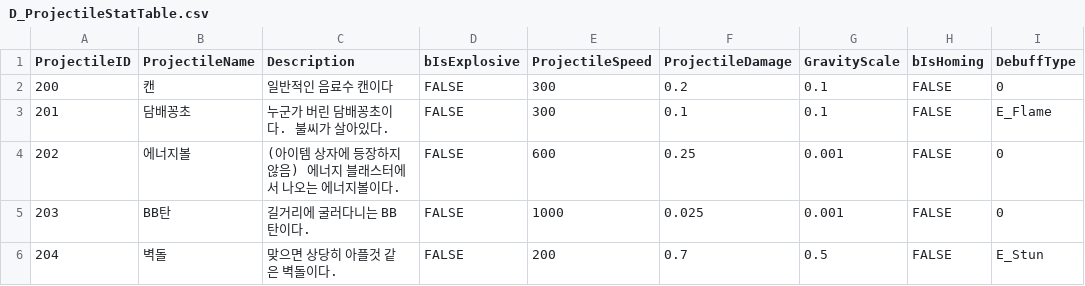
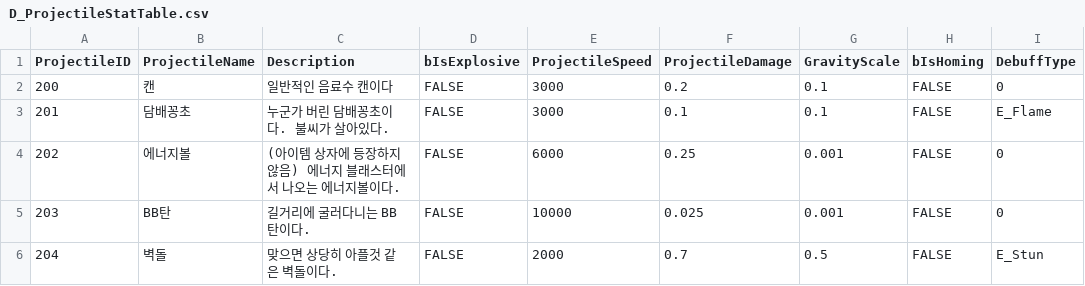
Before and after one commit to HeaRyeong/UE5-BackStreet, a CSV file: Content/Weapon/Data/D_ProjectileStatTable.csv, drawn as a sheet.

```diff
--- a/Content/Weapon/Data/D_ProjectileStatTable.csv
+++ b/Content/Weapon/Data/D_ProjectileStatTable.csv
@@ -1,6 +1,6 @@
 ProjectileID,ProjectileName,Description,bIsExplosive,ProjectileSpeed,ProjectileDamage,GravityScale,bIsHoming,DebuffType
-200,캔,일반적인 음료수 캔이다,FALSE,300,0.2,0.1,FALSE,0
-201,담배꽁초,누군가 버린 담배꽁초이다. 불씨가 살아있다.,FALSE,300,0.1,0.1,FALSE,E_Flame
-202,에너지볼,(아이템 상자에 등장하지 않음) 에너지 블래스터에서 나오는 에너지볼이다.,FALSE,600,0.25,0.001,FALSE,0
-203,BB탄,길거리에 굴러다니는 BB탄이다.,FALSE,1000,0.025,0.001,FALSE,0
-204,벽돌,맞으면 상당히 아플것 같은 벽돌이다.,FALSE,200,0.7,0.5,FALSE,E_Stun
+200,캔,일반적인 음료수 캔이다,FALSE,3000,0.2,0.1,FALSE,0
+201,담배꽁초,누군가 버린 담배꽁초이다. 불씨가 살아있다.,FALSE,3000,0.1,0.1,FALSE,E_Flame
+202,에너지볼,(아이템 상자에 등장하지 않음) 에너지 블래스터에서 나오는 에너지볼이다.,FALSE,6000,0.25,0.001,FALSE,0
+203,BB탄,길거리에 굴러다니는 BB탄이다.,FALSE,10000,0.025,0.001,FALSE,0
+204,벽돌,맞으면 상당히 아플것 같은 벽돌이다.,FALSE,2000,0.7,0.5,FALSE,E_Stun
```
Also changed, not shown: Content/Weapon/Data/D_WeaponStatTable.csv, 33 other files.
